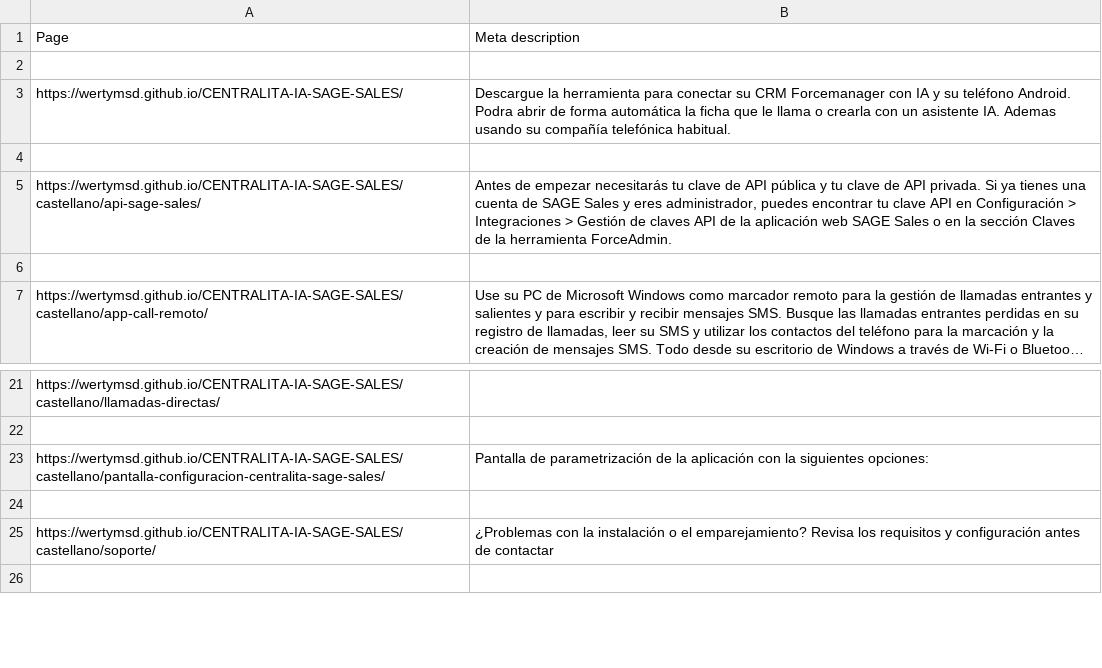
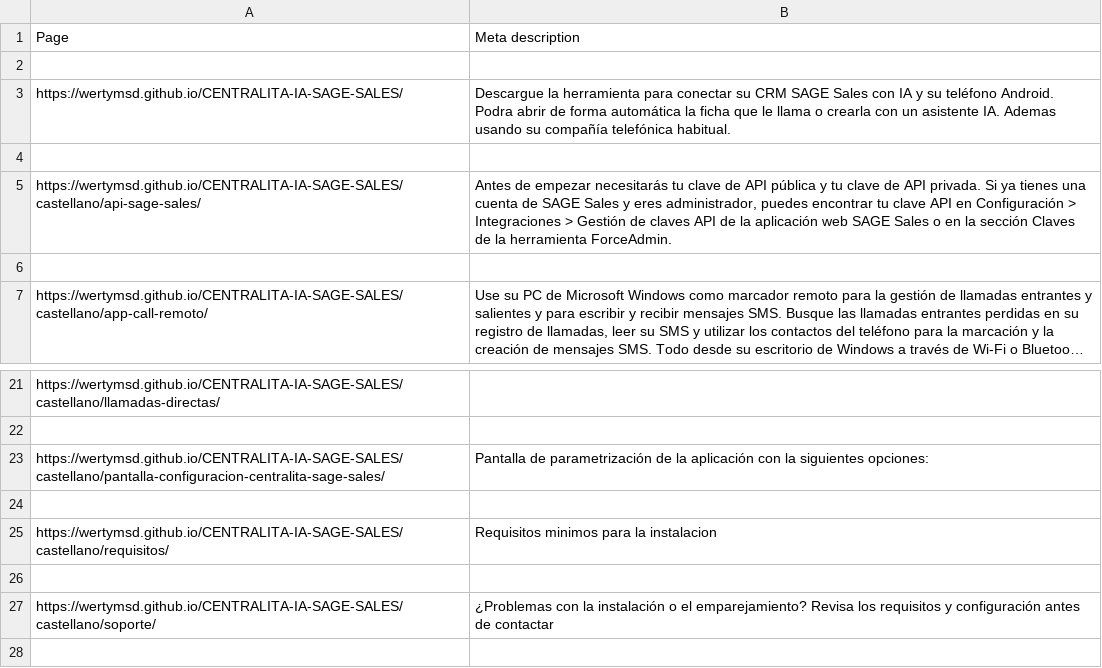
Before and after one commit to wertyMSD/CENTRALITA-IA-SAGE-SALES, a CSV file: meta-descriptions.csv, drawn as a sheet; only a part is shown, gaps mark what is left out; long unchanged cells end in ….

```diff
--- a/meta-descriptions.csv
+++ b/meta-descriptions.csv
@@ -2,3 +2,3 @@ Page,Meta description
 
-https://wertymsd.github.io/CENTRALITA-IA-SAGE-SALES/,Descargue la herramienta  para conectar su CRM Forcemanager con IA y su teléfono Android. Podra abrir de forma automática la ficha que le llama o crearla con un asistente IA. Ademas usando su compañía telefónica habitual.
+https://wertymsd.github.io/CENTRALITA-IA-SAGE-SALES/,Descargue la herramienta  para conectar su CRM SAGE Sales con IA y su teléfono Android. Podra abrir de forma automática la ficha que le llama o crearla con un asistente IA. Ademas usando su compañía telefónica habitual.
 
@@ -32,2 +32,4 @@ https://wertymsd.github.io/CENTRALITA-IA-SAGE-SALES/castellano/llamadas-directas
 https://wertymsd.github.io/CENTRALITA-IA-SAGE-SALES/castellano/pantalla-configuracion-centralita-sage-sales/,Pantalla de parametrización de la aplicación con la siguientes opciones:
+
+https://wertymsd.github.io/CENTRALITA-IA-SAGE-SALES/castellano/requisitos/,Requisitos minimos para la instalacion
 
```
Also changed, not shown: 17 other files.
